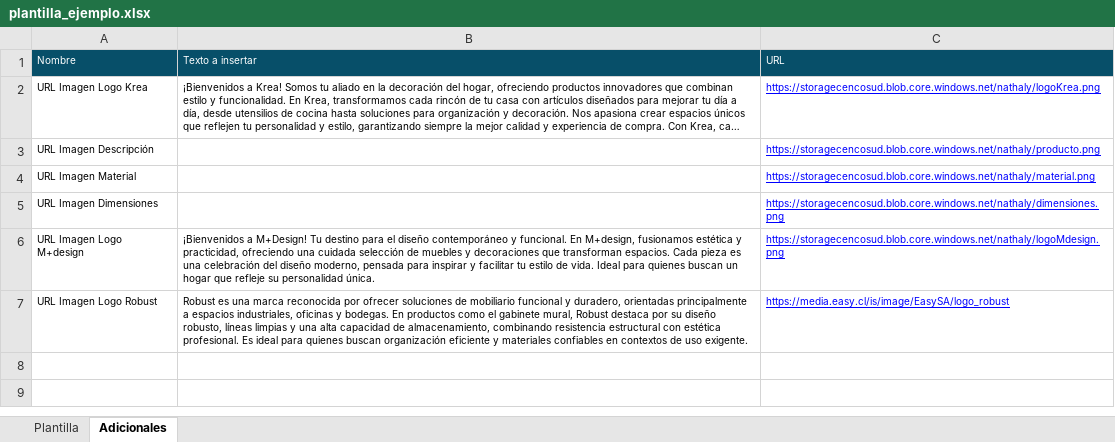
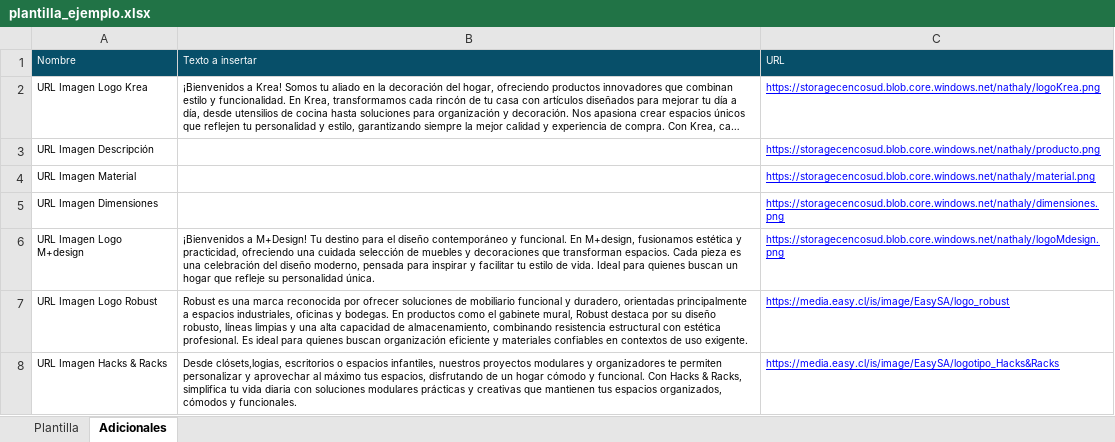
Before and after one commit to CATALOGO2025/descripciones-regionales, an Excel workbook: plantilla_ejemplo.xlsx, sheet Adicionales, drawn as a sheet; long unchanged cells end in …; values as stored, in another font and other column widths than the file's, no borders; the diff names each change by its address in the sheet, - before the commit and + after, or states it on an @@ line.

```diff
--- a/plantilla_ejemplo.xlsx (sheet Adicionales)
+++ b/plantilla_ejemplo.xlsx (sheet Adicionales)
+row 8: URL Imagen Hacks & Racks | Desde clósets,logias, escritorios o espacios infantiles, nuestros proyectos modulares y organizadores te permiten personalizar y aprovechar al máximo tus espacios, disfrutando de un hogar cómodo y funcional. Con Hacks & Racks, simplifica tu vida diaria con soluciones modulares prácticas y creativas que mantienen tus espacios organizados, cómodos y funcionales. | https://media.easy.cl/is/image/EasySA/logotipo_Hacks&Racks
```
Also changed, not shown: 1 other file.
